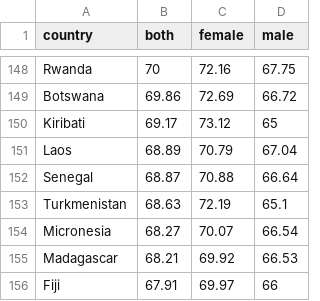
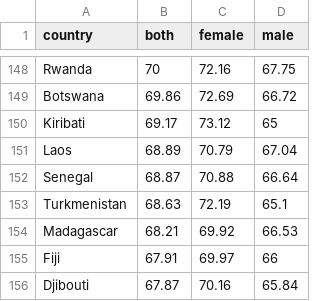
Before and after one commit to Scastnijs/andrejs_powerbi_portfolio_project, a CSV file: data/source_csv/expectancy.csv, drawn as a sheet; only a part is shown, gaps mark what is left out; the shorter side is filled out with more unchanged rows; the diff names each change by its address in the sheet, - before the commit and + after, or states it on an @@ line.

```diff
--- a/data/source_csv/expectancy.csv
+++ b/data/source_csv/expectancy.csv
-row 154: Micronesia | 68.27 | 70.07 | 66.54
```
Also changed, not shown: 3 other files.
